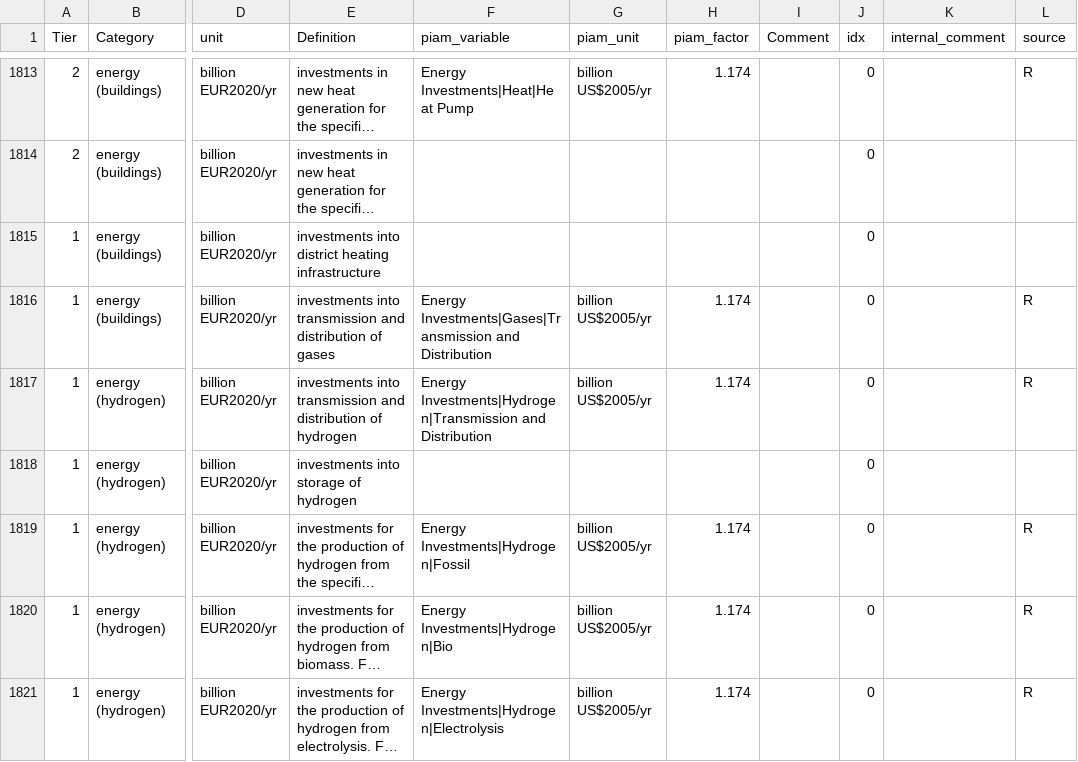
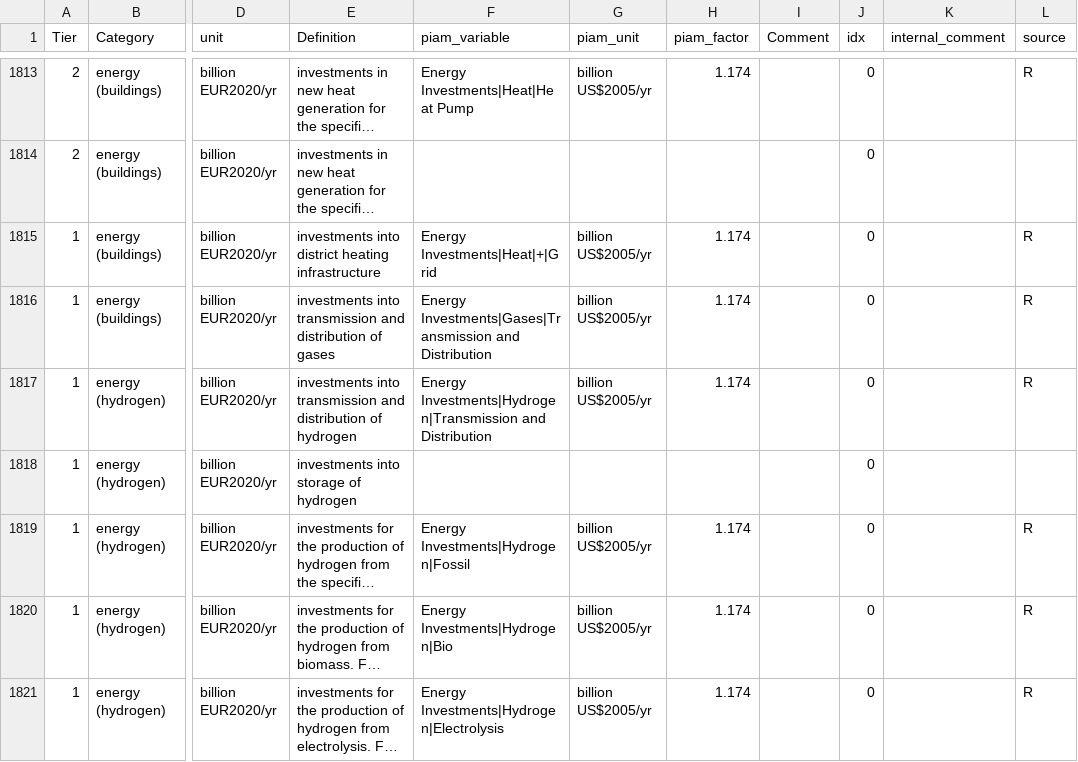
Before and after one commit to tonnrueter/piamInterfaces, a CSV file: inst/mappings/mapping_ARIADNE.csv, drawn as a sheet; only a part is shown, gaps mark what is left out; long unchanged cells end in …; the diff names each change by its address in the sheet, - before the commit and + after, or states it on an @@ line.

Commit message:
add Investment|Energy Supply|Heat|Transmission and Distribution to ariadne variable mapping

```diff
--- a/inst/mappings/mapping_ARIADNE.csv
+++ b/inst/mappings/mapping_ARIADNE.csv
-F1815 (piam_variable): (empty)
+F1815 (piam_variable): Energy Investments|Heat|+|Grid
-G1815 (piam_unit): (empty)
+G1815 (piam_unit): billion US$2005/yr
-H1815 (piam_factor): (empty)
+H1815 (piam_factor): 1.174
-L1815 (source): (empty)
+L1815 (source): R
```
